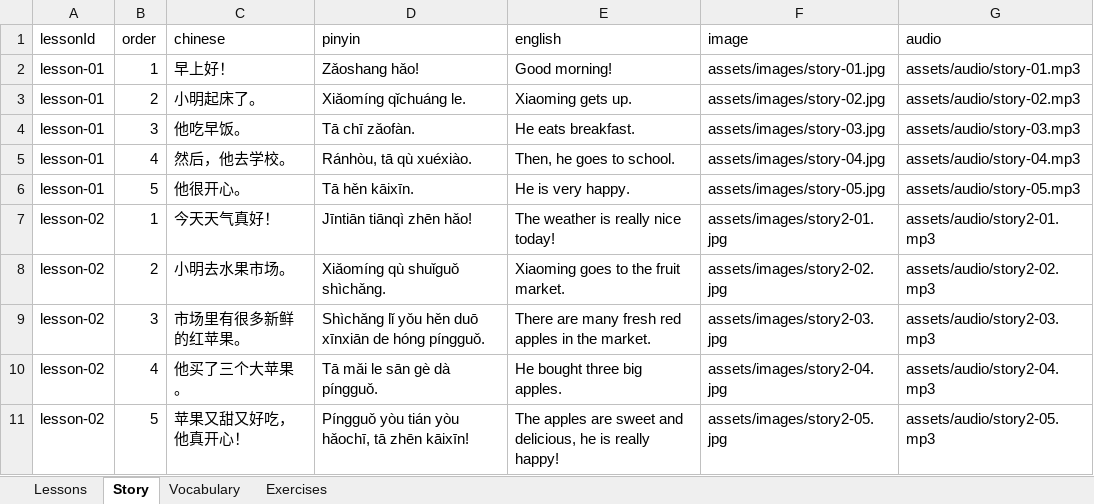
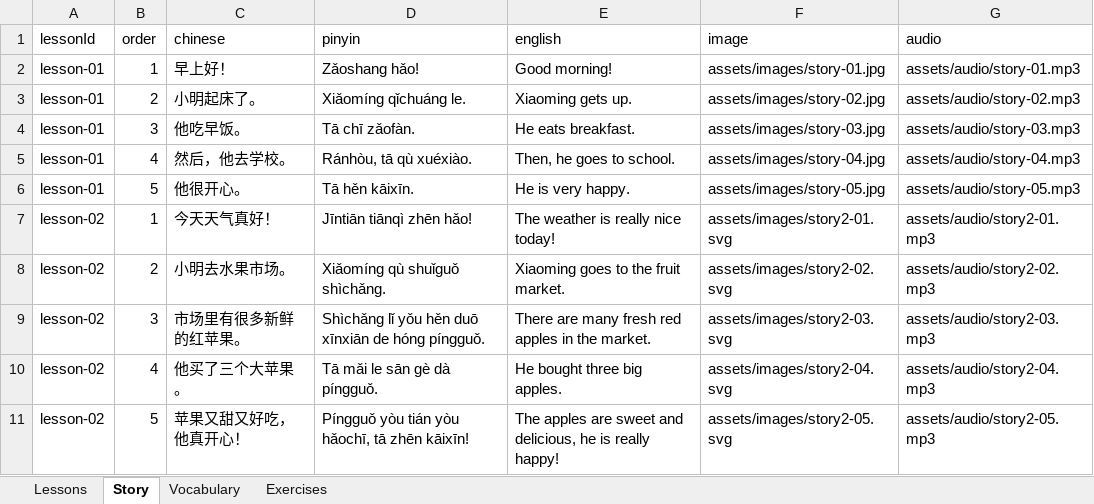
Before and after one commit to suyi-kyaw/edu-learning-hub, an Excel workbook: data/stories.xlsx, sheet Story, drawn as a sheet; values as stored, in another font and other column widths than the file's, no borders; the diff names each change by its address in the sheet, - before the commit and + after, or states it on an @@ line.

Commit message:
feat: migrate image assets to SVG
Update image references from .jpg to .svg for story thumbnails and content. Added path normalization in backend-config to handle these format changes.

```diff
--- a/data/stories.xlsx (sheet Story)
+++ b/data/stories.xlsx (sheet Story)
-F7 (image): assets/images/story2-01.jpg
+F7 (image): assets/images/story2-01.svg
-F8 (image): assets/images/story2-02.jpg
+F8 (image): assets/images/story2-02.svg
-F9 (image): assets/images/story2-03.jpg
+F9 (image): assets/images/story2-03.svg
-F10 (image): assets/images/story2-04.jpg
+F10 (image): assets/images/story2-04.svg
-F11 (image): assets/images/story2-05.jpg
+F11 (image): assets/images/story2-05.svg
```
Also changed, not shown: sheet Lessons, data/reels_stories.xlsx, 16 other files.
